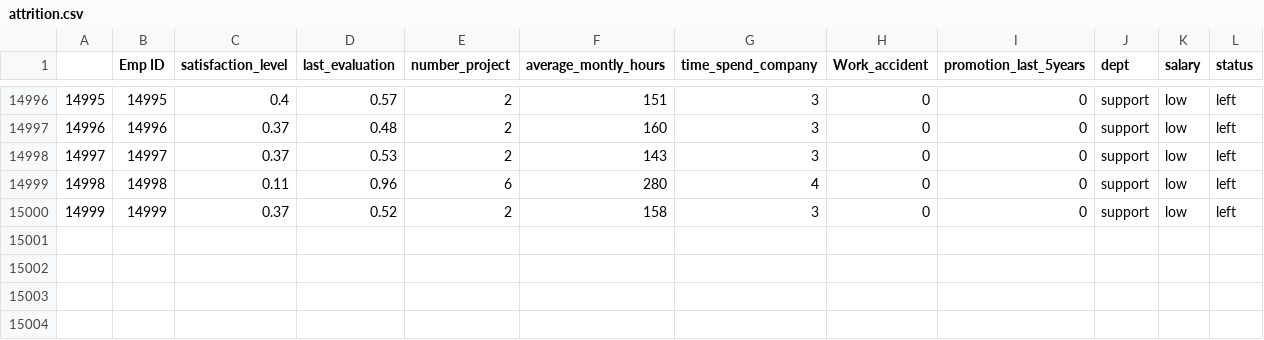
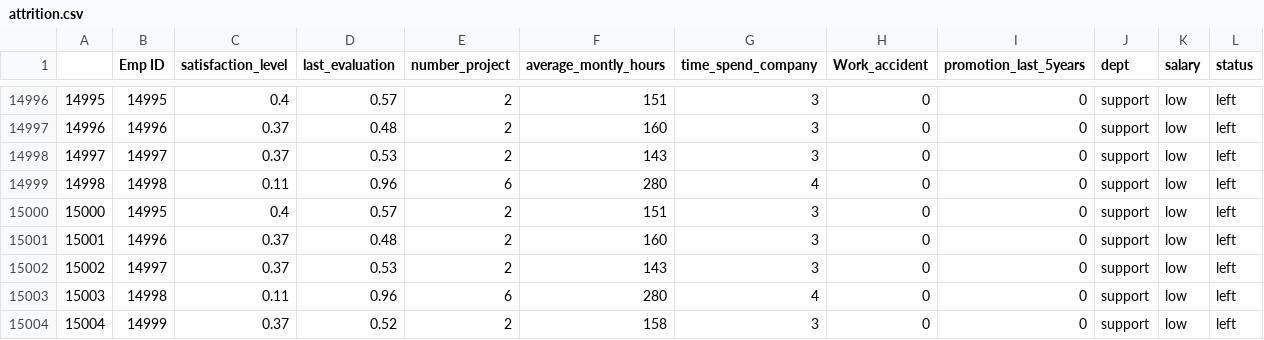
Before and after one commit to simmieyungie/HR-Analytics, a CSV file: attrition.csv, drawn as a sheet; only a part is shown, gaps mark what is left out; addresses are those after the commit; the diff names each change by its address in the sheet, - before the commit and + after, or states it on an @@ line.

Commit message:
Update attrition.csv

```diff
--- a/attrition.csv
+++ b/attrition.csv
+row 15000: 15000 | 14995 | 0.4 | 0.57 | 2 | 151 | 3 | 0 | 0 | support | low | left
+row 15001: 15001 | 14996 | 0.37 | 0.48 | 2 | 160 | 3 | 0 | 0 | support | low | left
+row 15002: 15002 | 14997 | 0.37 | 0.53 | 2 | 143 | 3 | 0 | 0 | support | low | left
+row 15003: 15003 | 14998 | 0.11 | 0.96 | 6 | 280 | 4 | 0 | 0 | support | low | left
@@ column A renumbered from row 15004 down @@
```
